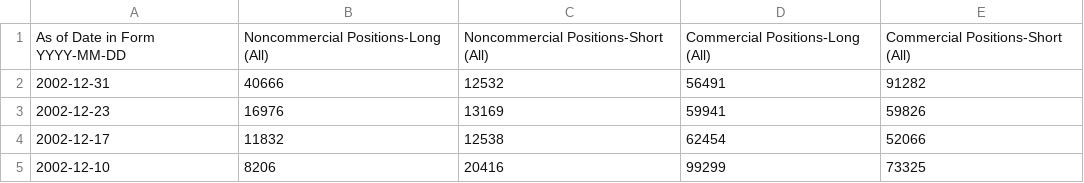
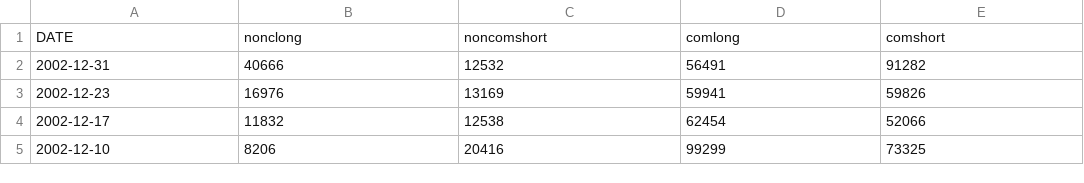
Before and after one commit to burakbayramli/classnotes, a CSV file: tser/tser_macro/jpypos.csv, drawn as a sheet; only a part is shown.

```diff
--- a/tser/tser_macro/jpypos.csv
+++ b/tser/tser_macro/jpypos.csv
@@ -1,2 +1,2 @@
-As of Date in Form YYYY-MM-DD,Noncommercial Positions-Long (All),Noncommercial Positions-Short (All),Commercial Positions-Long (All),Commercial Positions-Short (All)
+DATE,nonclong,noncomshort,comlong,comshort
 2002-12-31,40666,12532,56491,91282
```
Also changed, not shown: tser/tser_macro/curr.csv, tser/tser_macro/jpy.csv, 6 other files.
